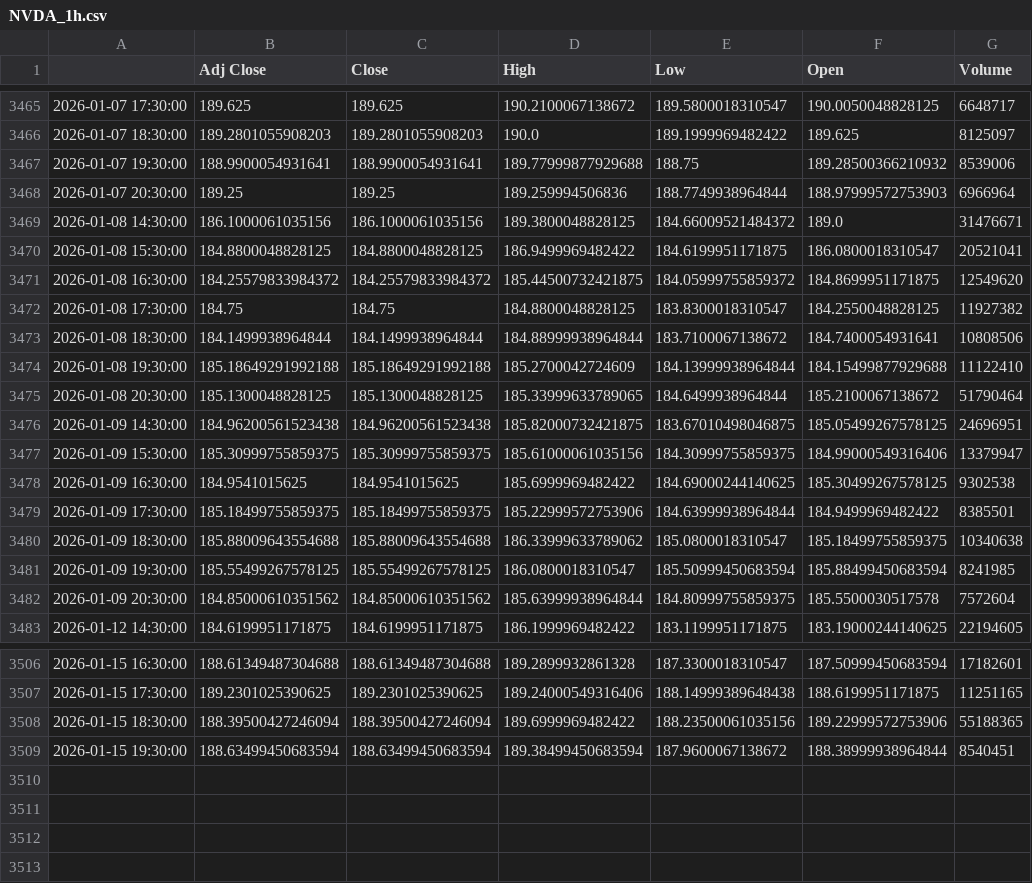
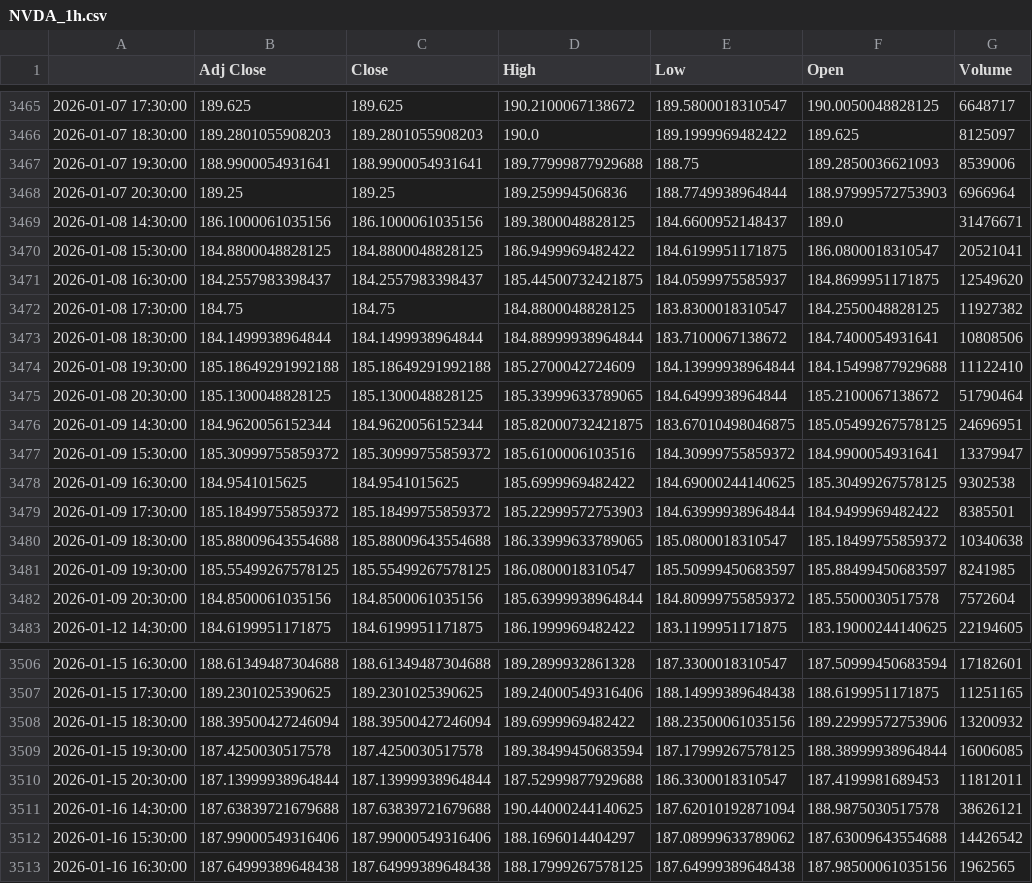
Before and after one commit to LoTitlaManku/NEA, a CSV file: Iteration 3. Machine learning/stock_data_cache/NVDA_1h.csv, drawn as a sheet; only a part is shown, gaps mark what is left out.

```diff
--- a/Iteration 3. Machine learning/stock_data_cache/NVDA_1h.csv
+++ b/Iteration 3. Machine learning/stock_data_cache/NVDA_1h.csv
@@ -3466,7 +3466,7 @@
 2026-01-07 18:30:00,189.2801055908203,189.2801055908203,190.0,189.1999969482422,189.625,8125097
-2026-01-07 19:30:00,188.9900054931641,188.9900054931641,189.77999877929688,188.75,189.28500366210932,8539006
+2026-01-07 19:30:00,188.9900054931641,188.9900054931641,189.77999877929688,188.75,189.2850036621093,8539006
 2026-01-07 20:30:00,189.25,189.25,189.259994506836,188.7749938964844,188.97999572753903,6966964
-2026-01-08 14:30:00,186.1000061035156,186.1000061035156,189.3800048828125,184.66009521484372,189.0,31476671
+2026-01-08 14:30:00,186.1000061035156,186.1000061035156,189.3800048828125,184.6600952148437,189.0,31476671
 2026-01-08 15:30:00,184.8800048828125,184.8800048828125,186.9499969482422,184.6199951171875,186.0800018310547,20521041
-2026-01-08 16:30:00,184.25579833984372,184.25579833984372,185.44500732421875,184.05999755859372,184.8699951171875,12549620
+2026-01-08 16:30:00,184.2557983398437,184.2557983398437,185.44500732421875,184.0599975585937,184.8699951171875,12549620
 2026-01-08 17:30:00,184.75,184.75,184.8800048828125,183.8300018310547,184.2550048828125,11927382
@@ -3475,9 +3475,9 @@
 2026-01-08 20:30:00,185.1300048828125,185.1300048828125,185.33999633789065,184.6499938964844,185.2100067138672,51790464
-2026-01-09 14:30:00,184.96200561523438,184.96200561523438,185.82000732421875,183.67010498046875,185.05499267578125,24696951
-2026-01-09 15:30:00,185.30999755859375,185.30999755859375,185.61000061035156,184.30999755859375,184.99000549316406,13379947
+2026-01-09 14:30:00,184.9620056152344,184.9620056152344,185.82000732421875,183.67010498046875,185.05499267578125,24696951
+2026-01-09 15:30:00,185.30999755859372,185.30999755859372,185.6100006103516,184.30999755859372,184.9900054931641,13379947
 2026-01-09 16:30:00,184.9541015625,184.9541015625,185.6999969482422,184.69000244140625,185.30499267578125,9302538
-2026-01-09 17:30:00,185.18499755859375,185.18499755859375,185.22999572753906,184.63999938964844,184.9499969482422,8385501
-2026-01-09 18:30:00,185.88009643554688,185.88009643554688,186.33999633789062,185.0800018310547,185.18499755859375,10340638
-2026-01-09 19:30:00,185.55499267578125,185.55499267578125,186.0800018310547,185.50999450683594,185.88499450683594,8241985
-2026-01-09 20:30:00,184.85000610351562,184.85000610351562,185.63999938964844,184.80999755859375,185.5500030517578,7572604
+2026-01-09 17:30:00,185.18499755859372,185.18499755859372,185.22999572753903,184.63999938964844,184.9499969482422,8385501
+2026-01-09 18:30:00,185.88009643554688,185.88009643554688,186.33999633789065,185.0800018310547,185.18499755859372,10340638
+2026-01-09 19:30:00,185.55499267578125,185.55499267578125,186.0800018310547,185.50999450683597,185.88499450683597,8241985
+2026-01-09 20:30:00,184.8500061035156,184.8500061035156,185.63999938964844,184.80999755859372,185.5500030517578,7572604
 2026-01-12 14:30:00,184.6199951171875,184.6199951171875,186.1999969482422,183.1199951171875,183.19000244140625,22194605
@@ -3507,3 +3507,7 @@
 2026-01-15 17:30:00,189.2301025390625,189.2301025390625,189.24000549316406,188.14999389648438,188.6199951171875,11251165
-2026-01-15 18:30:00,188.39500427246094,188.39500427246094,189.6999969482422,188.23500061035156,189.22999572753906,55188365
-2026-01-15 19:30:00,188.63499450683594,188.63499450683594,189.38499450683594,187.9600067138672,188.38999938964844,8540451
+2026-01-15 18:30:00,188.39500427246094,188.39500427246094,189.6999969482422,188.23500061035156,189.22999572753906,13200932
+2026-01-15 19:30:00,187.4250030517578,187.4250030517578,189.38499450683594,187.17999267578125,188.38999938964844,16006085
+2026-01-15 20:30:00,187.13999938964844,187.13999938964844,187.52999877929688,186.3300018310547,187.4199981689453,11812011
+2026-01-16 14:30:00,187.63839721679688,187.63839721679688,190.44000244140625,187.62010192871094,188.9875030517578,38626121
+2026-01-16 15:30:00,187.99000549316406,187.99000549316406,188.1696014404297,187.08999633789062,187.63009643554688,14426542
+2026-01-16 16:30:00,187.64999389648438,187.64999389648438,188.17999267578125,187.64999389648438,187.98500061035156,1962565
```
Also changed, not shown: Iteration 3. Machine learning/stock_data_cache/AAPL_1h.csv, Iteration 3. Machine learning/stock_data_cache/CPNG_1d.csv, 34 other files.
